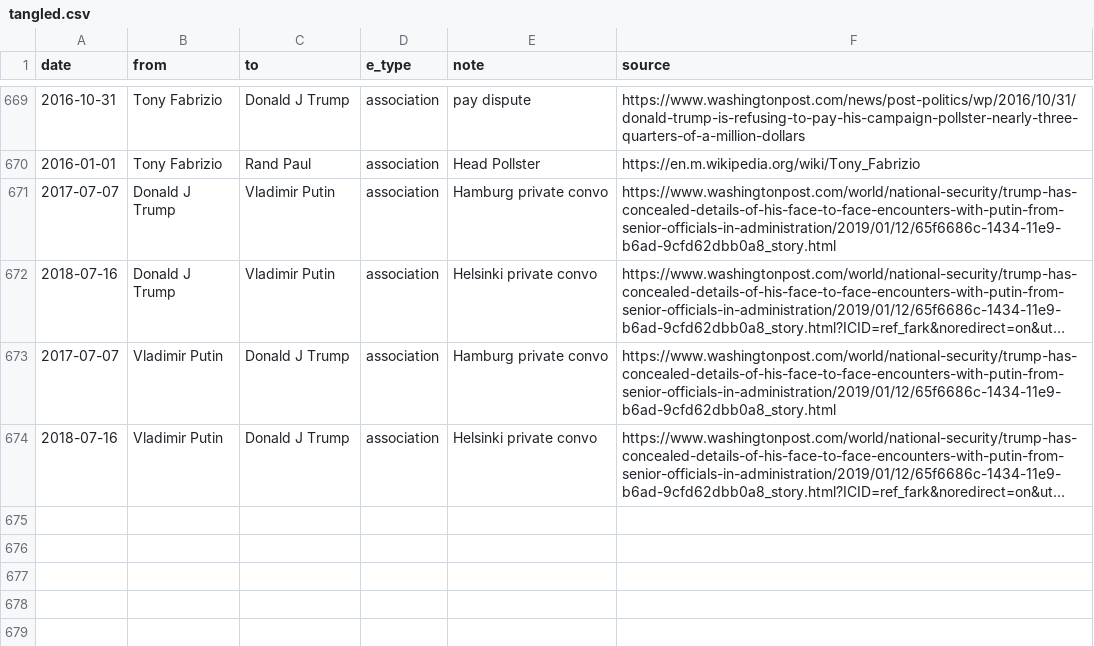
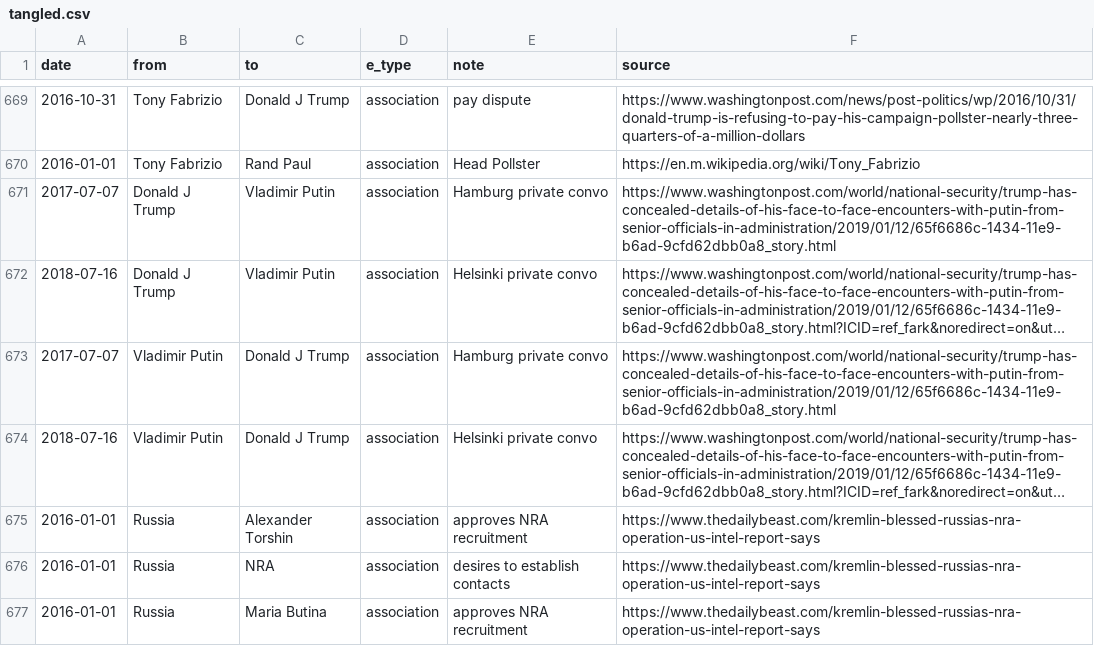
Before and after one commit to schnee/tangler, a CSV file: data/tangled.csv, drawn as a sheet; only a part is shown, gaps mark what is left out; long unchanged cells end in …; the diff names each change by its address in the sheet, - before the commit and + after, or states it on an @@ line.

Commit message:
Added additional Russia / NRA via Torshin links

```diff
--- a/data/tangled.csv
+++ b/data/tangled.csv
+row 675: 2016-01-01 | Russia | Alexander Torshin | association | approves NRA recruitment | https://www.thedailybeast.com/kremlin-blessed-russias-nra-operation-us-intel-report-says
+row 676: 2016-01-01 | Russia | NRA | association | desires to establish contacts | https://www.thedailybeast.com/kremlin-blessed-russias-nra-operation-us-intel-report-says
+row 677: 2016-01-01 | Russia | Maria Butina | association | approves NRA recruitment | https://www.thedailybeast.com/kremlin-blessed-russias-nra-operation-us-intel-report-says
```
